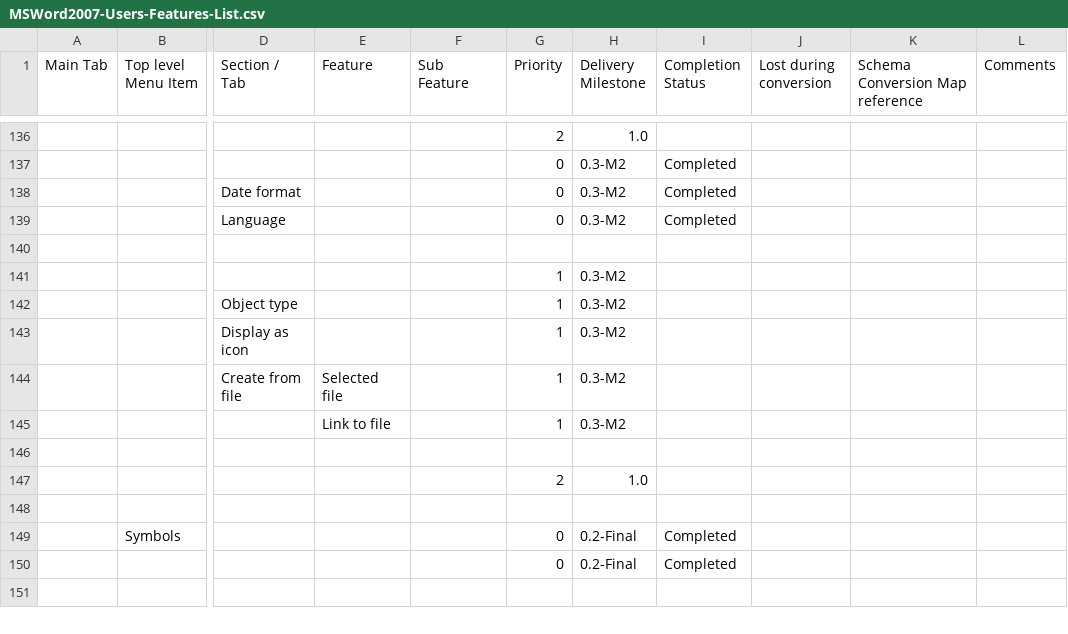
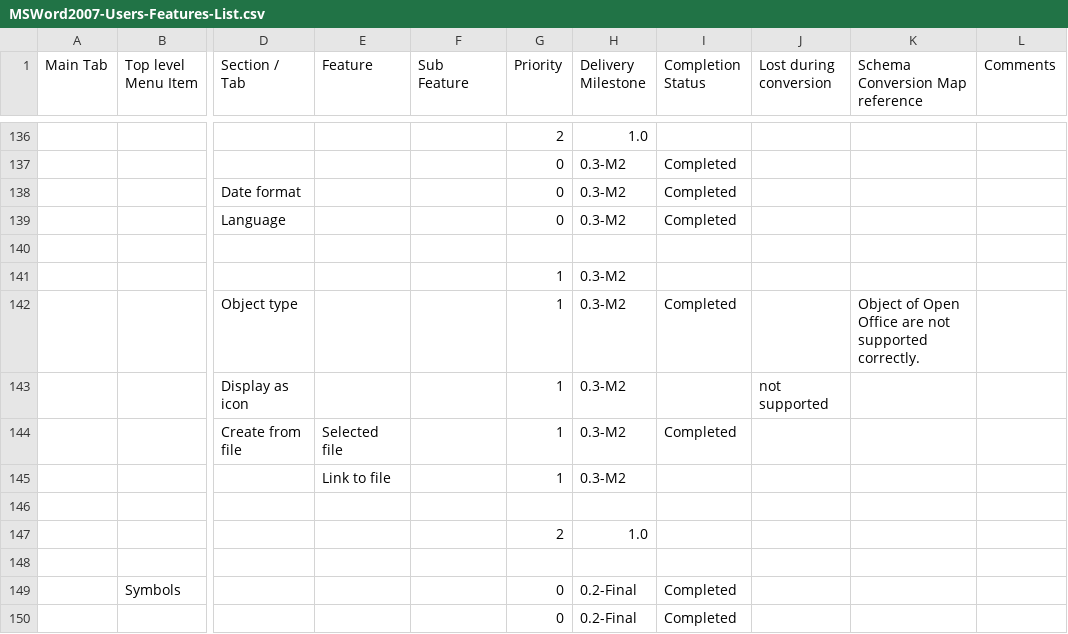
Before and after one commit to arlm/odf-converter, a CSV file: docs/Tester documentation/MSWord2007-Users-Features-List.csv, drawn as a sheet; only a part is shown, gaps mark what is left out; the shorter side is filled out with more unchanged rows; the diff names each change by its address in the sheet, - before the commit and + after, or states it on an @@ line.

Commit message:
Add "Object properties"

```diff
--- a/docs/Tester documentation/MSWord2007-Users-Features-List.csv
+++ b/docs/Tester documentation/MSWord2007-Users-Features-List.csv
-I142 (Completion Status): (empty)
+I142 (Completion Status): Completed
-K142 (Schema Conversion Map reference): (empty)
+K142 (Schema Conversion Map reference): Object of Open Office are not supported correctly.
-J143 (Lost during conversion): (empty)
+J143 (Lost during conversion): not supported
-I144 (Completion Status): (empty)
+I144 (Completion Status): Completed
```
